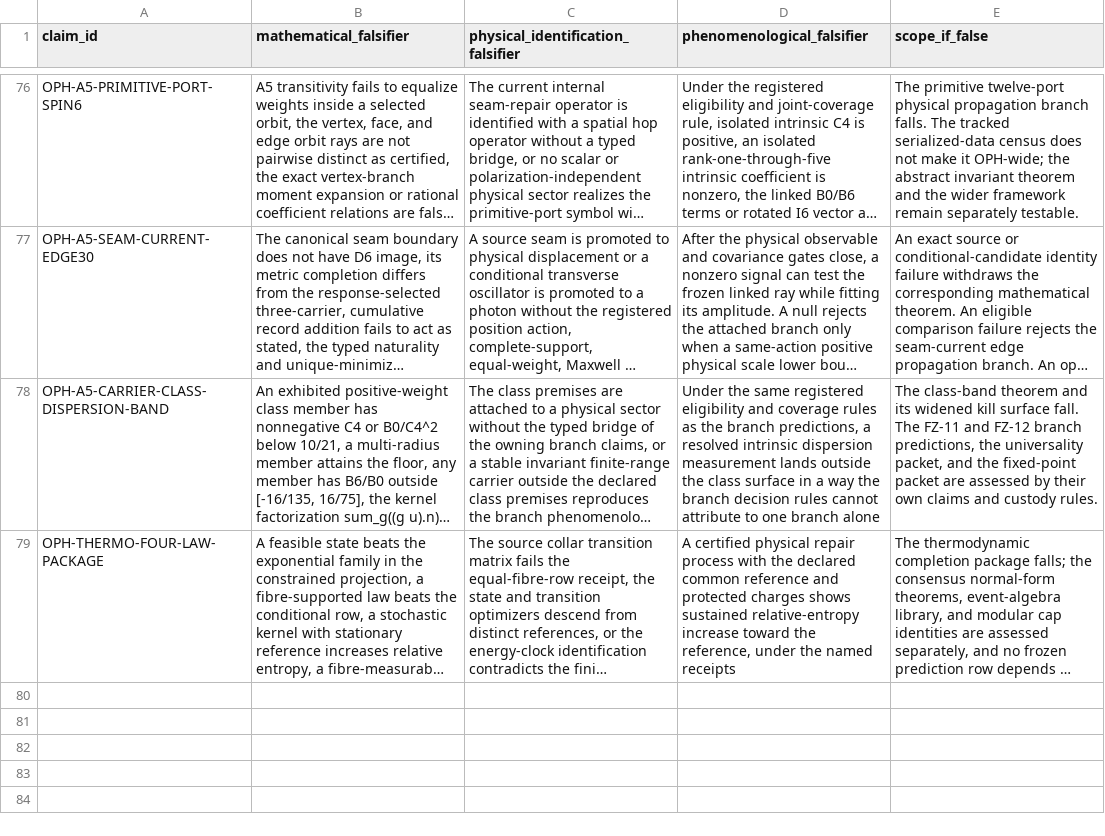
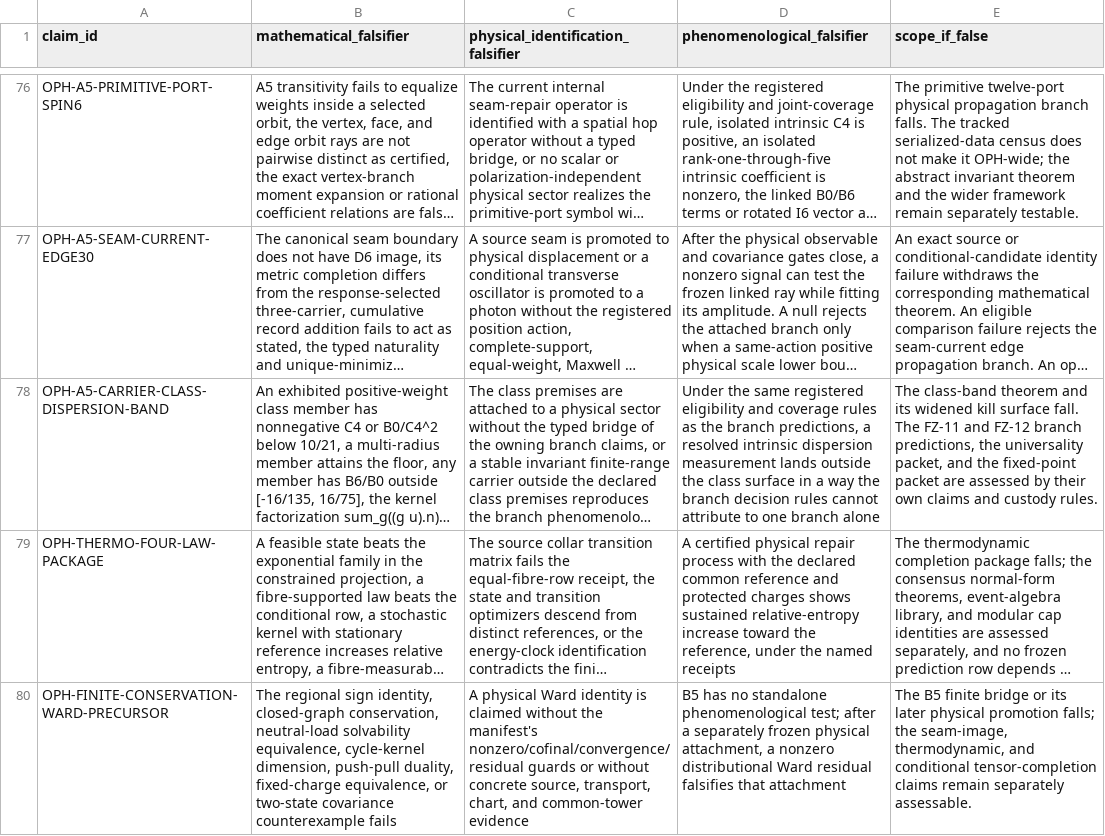
Before and after one commit to FloatingPragma/observer-patch-holography, a CSV file: claims/falsification_matrix.csv, drawn as a sheet; only a part is shown, gaps mark what is left out; long unchanged cells end in …; the diff names each change by its address in the sheet, - before the commit and + after, or states it on an @@ line.

```diff
--- a/claims/falsification_matrix.csv
+++ b/claims/falsification_matrix.csv
+row 80: OPH-FINITE-CONSERVATION-WARD-PRECURSOR | The regional sign identity, closed-graph conservation, neutral-load solvability equivalence, cycle-kernel dimension, push-pull duality, fixed-charge equivalence, or two-state covariance counterexample fails | A physical Ward identity is claimed without the manifest's nonzero/cofinal/convergence/residual guards or without concrete source, transport, chart, and common-tower evidence | B5 has no standalone phenomenological test; after a separately frozen physical attachment, a nonzero distributional Ward residual falsifies that attachment | The B5 finite bridge or its later physical promotion falls; the seam-image, thermodynamic, and conditional tensor-completion claims remain separately assessable.
```
Also changed, not shown: claims/novelty_matrix.csv, 36 other files.
